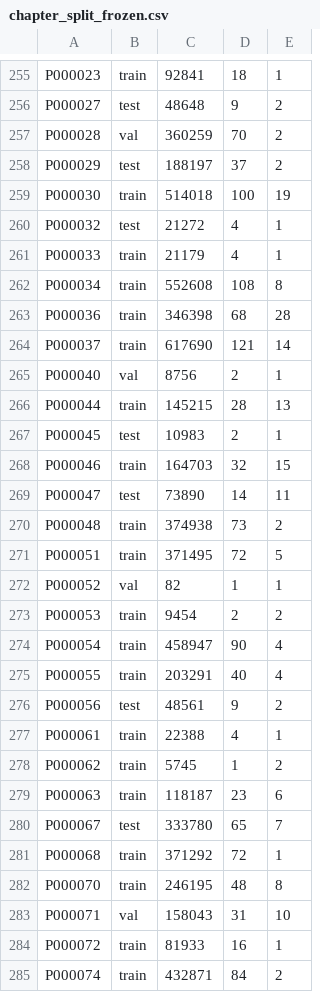
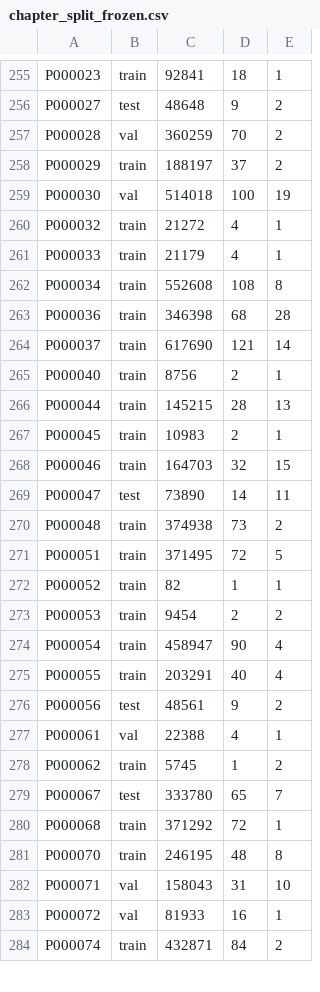
Before and after one commit to tenzinyonten/Tsawalayer_detection, a CSV file: chapter/data/processed/chapter_split_frozen.csv, drawn as a sheet; only a part is shown, gaps mark what is left out; the diff covers the shown part only.

```diff
--- a/chapter/data/processed/chapter_split_frozen.csv
+++ b/chapter/data/processed/chapter_split_frozen.csv
@@ -257,5 +257,5 @@ P000027,test,48648,9,2
 P000028,val,360259,70,2
-P000029,test,188197,37,2
-P000030,train,514018,100,19
-P000032,test,21272,4,1
+P000029,train,188197,37,2
+P000030,val,514018,100,19
+P000032,train,21272,4,1
 P000033,train,21179,4,1
@@ -264,5 +264,5 @@ P000036,train,346398,68,28
 P000037,train,617690,121,14
-P000040,val,8756,2,1
+P000040,train,8756,2,1
 P000044,train,145215,28,13
-P000045,test,10983,2,1
+P000045,train,10983,2,1
 P000046,train,164703,32,15
@@ -271,3 +271,3 @@ P000048,train,374938,73,2
 P000051,train,371495,72,5
-P000052,val,82,1,1
+P000052,train,82,1,1
 P000053,train,9454,2,2
@@ -276,5 +276,4 @@ P000055,train,203291,40,4
 P000056,test,48561,9,2
-P000061,train,22388,4,1
+P000061,val,22388,4,1
 P000062,train,5745,1,2
-P000063,train,118187,23,6
 P000067,test,333780,65,7
@@ -283,3 +282,3 @@ P000070,train,246195,48,8
 P000071,val,158043,31,10
-P000072,train,81933,16,1
+P000072,val,81933,16,1
 P000074,train,432871,84,2
```
Also changed, not shown: 14 removed rows and 64 edited cells elsewhere in this file, 7 other files.
